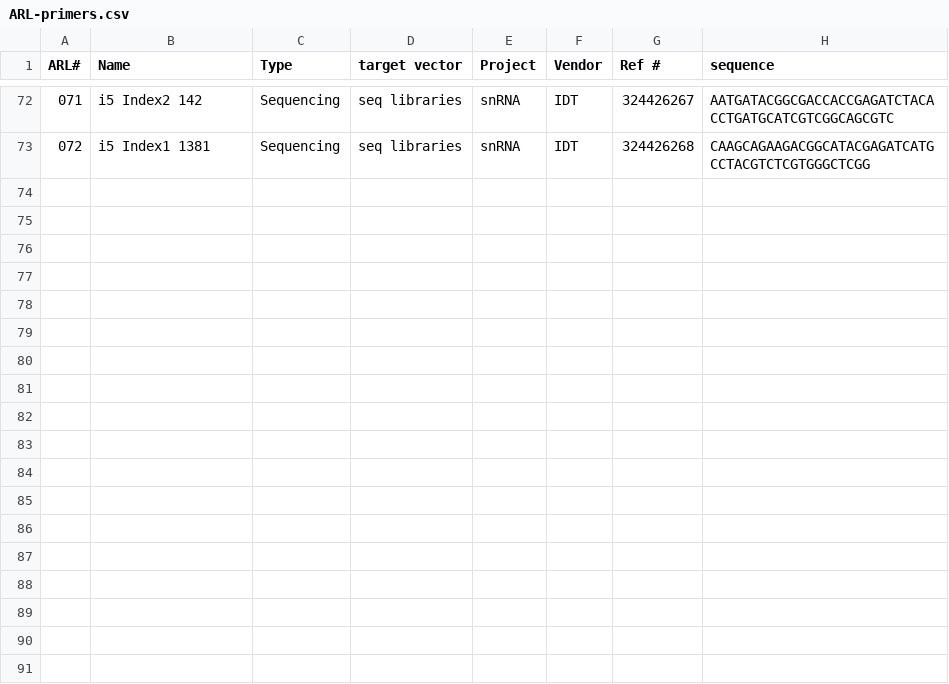
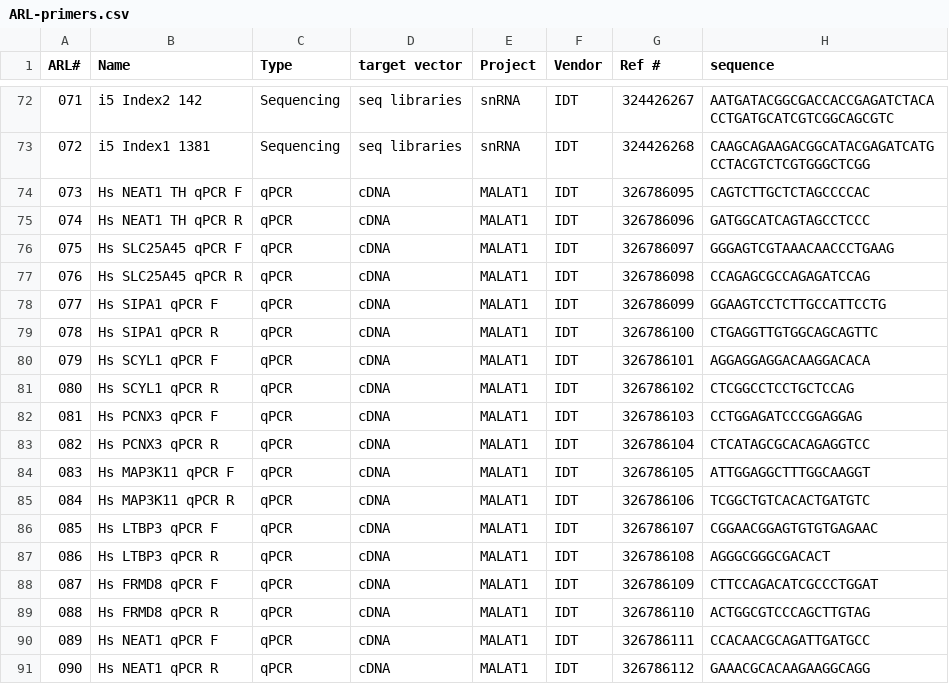
Before and after one commit to emsterdam1/anRNAlab-Protocols, a CSV file: ARL-primers.csv, drawn as a sheet; only a part is shown, gaps mark what is left out; the diff names each change by its address in the sheet, - before the commit and + after, or states it on an @@ line.

Commit message:
Added MALAT1 adjacent gene qPCR primers

```diff
--- a/ARL-primers.csv
+++ b/ARL-primers.csv
+row 74: 073 | Hs NEAT1 TH qPCR F | qPCR | cDNA | MALAT1 | IDT | 326786095 | CAGTCTTGCTCTAGCCCCAC
+row 75: 074 | Hs NEAT1 TH qPCR R | qPCR | cDNA | MALAT1 | IDT | 326786096 | GATGGCATCAGTAGCCTCCC
+row 76: 075 | Hs SLC25A45 qPCR F | qPCR | cDNA | MALAT1 | IDT | 326786097 | GGGAGTCGTAAACAACCCTGAAG
+row 77: 076 | Hs SLC25A45 qPCR R | qPCR | cDNA | MALAT1 | IDT | 326786098 | CCAGAGCGCCAGAGATCCAG
+row 78: 077 | Hs SIPA1 qPCR F | qPCR | cDNA | MALAT1 | IDT | 326786099 | GGAAGTCCTCTTGCCATTCCTG
+row 79: 078 | Hs SIPA1 qPCR R | qPCR | cDNA | MALAT1 | IDT | 326786100 | CTGAGGTTGTGGCAGCAGTTC
+row 80: 079 | Hs SCYL1 qPCR F | qPCR | cDNA | MALAT1 | IDT | 326786101 | AGGAGGAGGACAAGGACACA
+row 81: 080 | Hs SCYL1 qPCR R | qPCR | cDNA | MALAT1 | IDT | 326786102 | CTCGGCCTCCTGCTCCAG
+row 82: 081 | Hs PCNX3 qPCR F | qPCR | cDNA | MALAT1 | IDT | 326786103 | CCTGGAGATCCCGGAGGAG
+row 83: 082 | Hs PCNX3 qPCR R | qPCR | cDNA | MALAT1 | IDT | 326786104 | CTCATAGCGCACAGAGGTCC
+row 84: 083 | Hs MAP3K11 qPCR F | qPCR | cDNA | MALAT1 | IDT | 326786105 | ATTGGAGGCTTTGGCAAGGT
+row 85: 084 | Hs MAP3K11 qPCR R | qPCR | cDNA | MALAT1 | IDT | 326786106 | TCGGCTGTCACACTGATGTC
+row 86: 085 | Hs LTBP3 qPCR F | qPCR | cDNA | MALAT1 | IDT | 326786107 | CGGAACGGAGTGTGTGAGAAC
+row 87: 086 | Hs LTBP3 qPCR R | qPCR | cDNA | MALAT1 | IDT | 326786108 | AGGGCGGGCGACACT
+row 88: 087 | Hs FRMD8 qPCR F | qPCR | cDNA | MALAT1 | IDT | 326786109 | CTTCCAGACATCGCCCTGGAT
+row 89: 088 | Hs FRMD8 qPCR R | qPCR | cDNA | MALAT1 | IDT | 326786110 | ACTGGCGTCCCAGCTTGTAG
+row 90: 089 | Hs NEAT1 qPCR F | qPCR | cDNA | MALAT1 | IDT | 326786111 | CCACAACGCAGATTGATGCC
+row 91: 090 | Hs NEAT1 qPCR R | qPCR | cDNA | MALAT1 | IDT | 326786112 | GAAACGCACAAGAAGGCAGG
```
